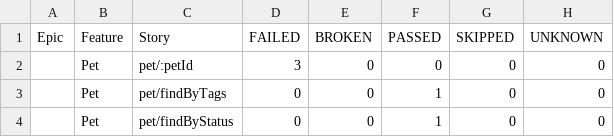
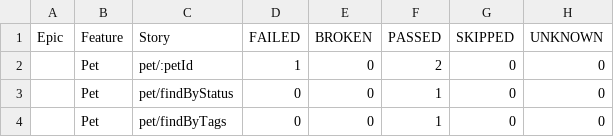
Before and after one commit to ValeriiMandryka/Postman_newman_GHaction-Allurereport, a CSV file: data/behaviors.csv, drawn as a sheet.

```diff
--- a/data/behaviors.csv
+++ b/data/behaviors.csv
@@ -1,4 +1,4 @@
 "Epic","Feature","Story","FAILED","BROKEN","PASSED","SKIPPED","UNKNOWN"
-"","Pet","pet/:petId","3","0","0","0","0"
+"","Pet","pet/:petId","1","0","2","0","0"
+"","Pet","pet/findByStatus","0","0","1","0","0"
 "","Pet","pet/findByTags","0","0","1","0","0"
-"","Pet","pet/findByStatus","0","0","1","0","0"
```
Also changed, not shown: data/suites.csv, 35 other files.
